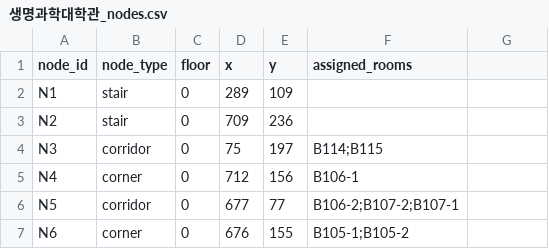
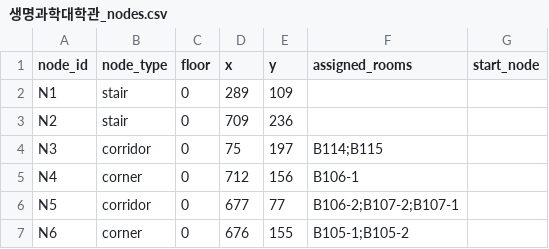
Before and after one commit to kyungrae2002/gjt_demo_server, a CSV file: nodes_edges/생명과학대학관_nodes.csv, drawn as a sheet; only a part is shown.

```diff
--- a/nodes_edges/생명과학대학관_nodes.csv
+++ b/nodes_edges/생명과학대학관_nodes.csv
@@ -1,2 +1,2 @@
-node_id,node_type,floor,x,y,assigned_rooms,
+node_id,node_type,floor,x,y,assigned_rooms,start_node
 N1,stair,0,289,109,,
```
Also changed, not shown: 6 other files.
